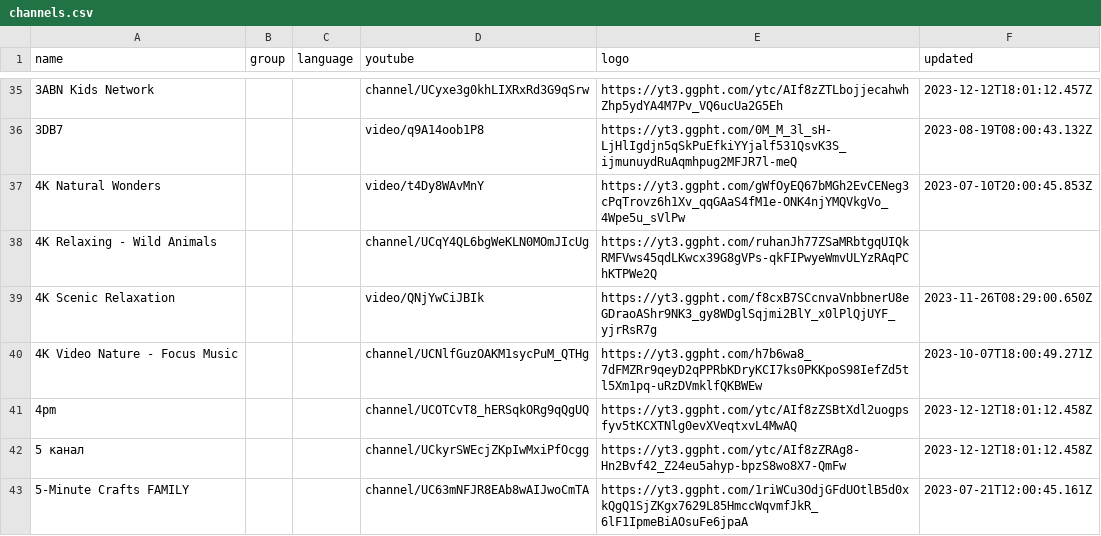
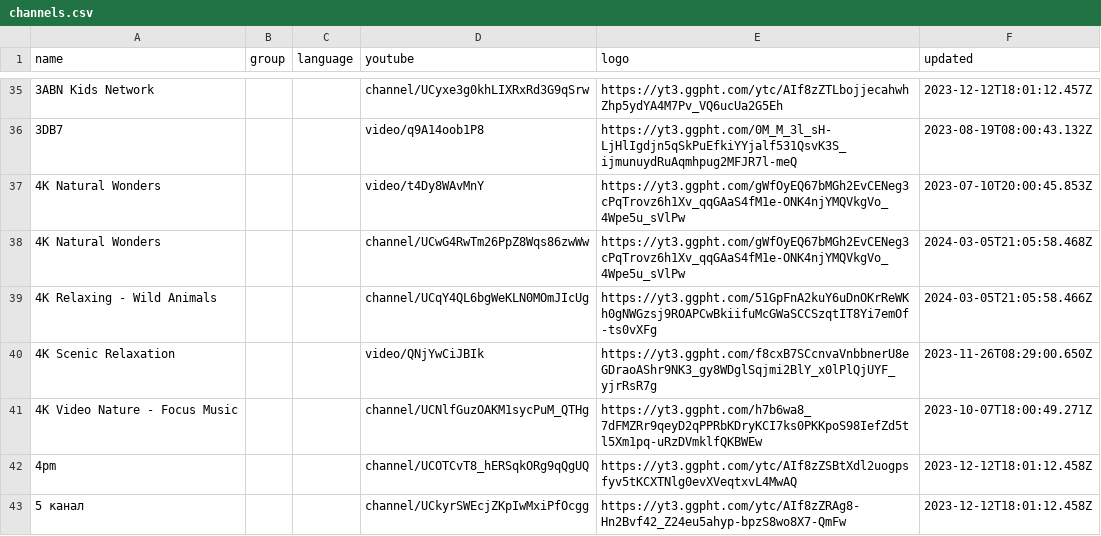
Before and after one commit to Navezjt/Navez-ST, a CSV file: channels.csv, drawn as a sheet; only a part is shown, gaps mark what is left out; the shorter side is filled out with more unchanged rows; the diff covers the shown part only.

```diff
--- a/channels.csv
+++ b/channels.csv
@@ -37,3 +37,4 @@ name,group,language,youtube,logo,updated
 4K Natural Wonders,,,video/t4Dy8WAvMnY,https://yt3.ggpht.com/gWfOyEQ67bMGh2EvCENeg3cPqTrovz6h1Xv_qqGAaS4fM1e-ONK4njYMQVkgVo_4Wpe5u_sVlPw,2023-07-10T20:00:45.853Z
-4K Relaxing - Wild Animals,,,channel/UCqY4QL6bgWeKLN0MOmJIcUg,https://yt3.ggpht.com/ruhanJh77ZSaMRbtgqUIQkRMFVws45qdLKwcx39G8gVPs-qkFIPwyeWmvULYzRAqPChKTPWe2Q,
+4K Natural Wonders,,,channel/UCwG4RwTm26PpZ8Wqs86zwWw,https://yt3.ggpht.com/gWfOyEQ67bMGh2EvCENeg3cPqTrovz6h1Xv_qqGAaS4fM1e-ONK4njYMQVkgVo_4Wpe5u_sVlPw,2024-03-05T21:05:58.468Z
+4K Relaxing - Wild Animals,,,channel/UCqY4QL6bgWeKLN0MOmJIcUg,https://yt3.ggpht.com/51GpFnA2kuY6uDnOKrReWKh0gNWGzsj9ROAPCwBkiifuMcGWaSCCSzqtIT8Yi7emOf-ts0vXFg,2024-03-05T21:05:58.466Z
 4K Scenic Relaxation,,,video/QNjYwCiJBIk,https://yt3.ggpht.com/f8cxB7SCcnvaVnbbnerU8eGDraoAShr9NK3_gy8WDglSqjmi2BlY_x0lPlQjUYF_yjrRsR7g,2023-11-26T08:29:00.650Z
```
Also changed, not shown: 21 added rows and 26 edited cells elsewhere in this file.
